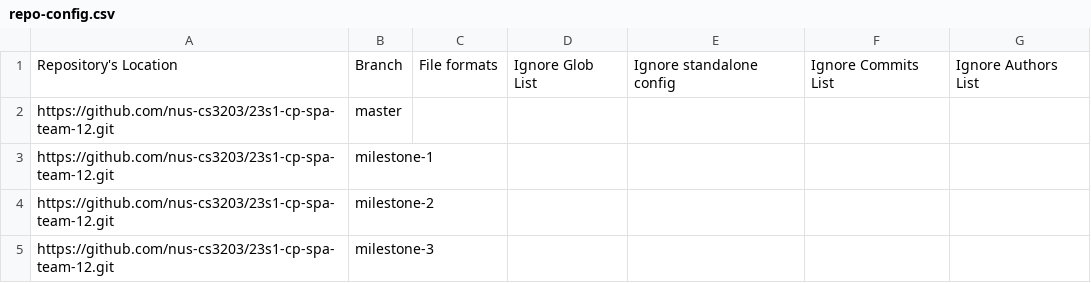
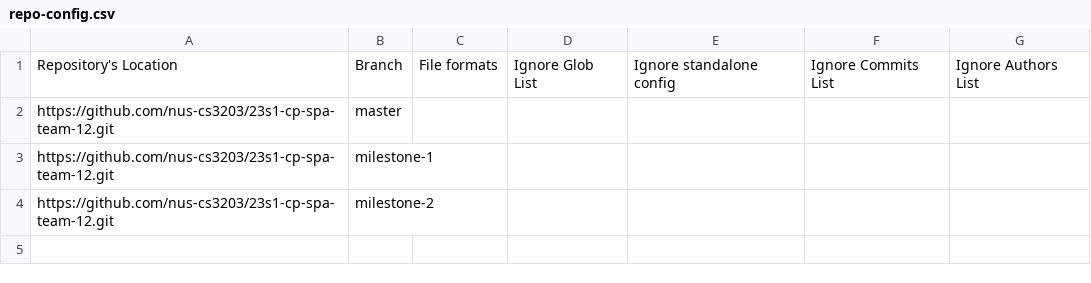
Before and after one commit to Chesterwongz/CppProject, a CSV file: .github/reposense-configs/repo-config.csv, drawn as a sheet.

Commit message:
Update repo-config.csv

```diff
--- a/.github/reposense-configs/repo-config.csv
+++ b/.github/reposense-configs/repo-config.csv
@@ -4,2 +4 @@ https://github.com/nus-cs3203/23s1-cp-spa-team-12.git,milestone-1,,,,,
 https://github.com/nus-cs3203/23s1-cp-spa-team-12.git,milestone-2,,,,,
-https://github.com/nus-cs3203/23s1-cp-spa-team-12.git,milestone-3,,,,,
```
